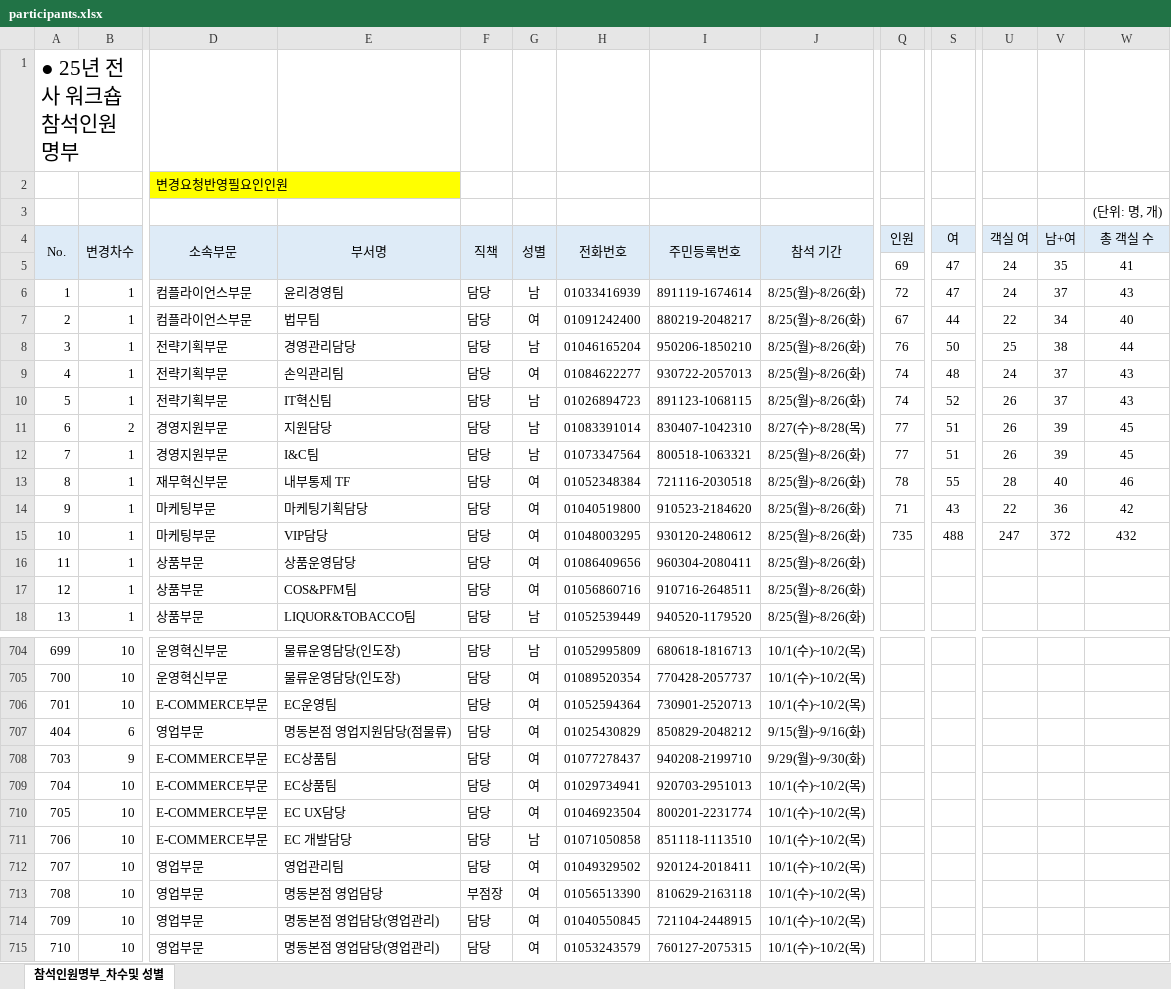
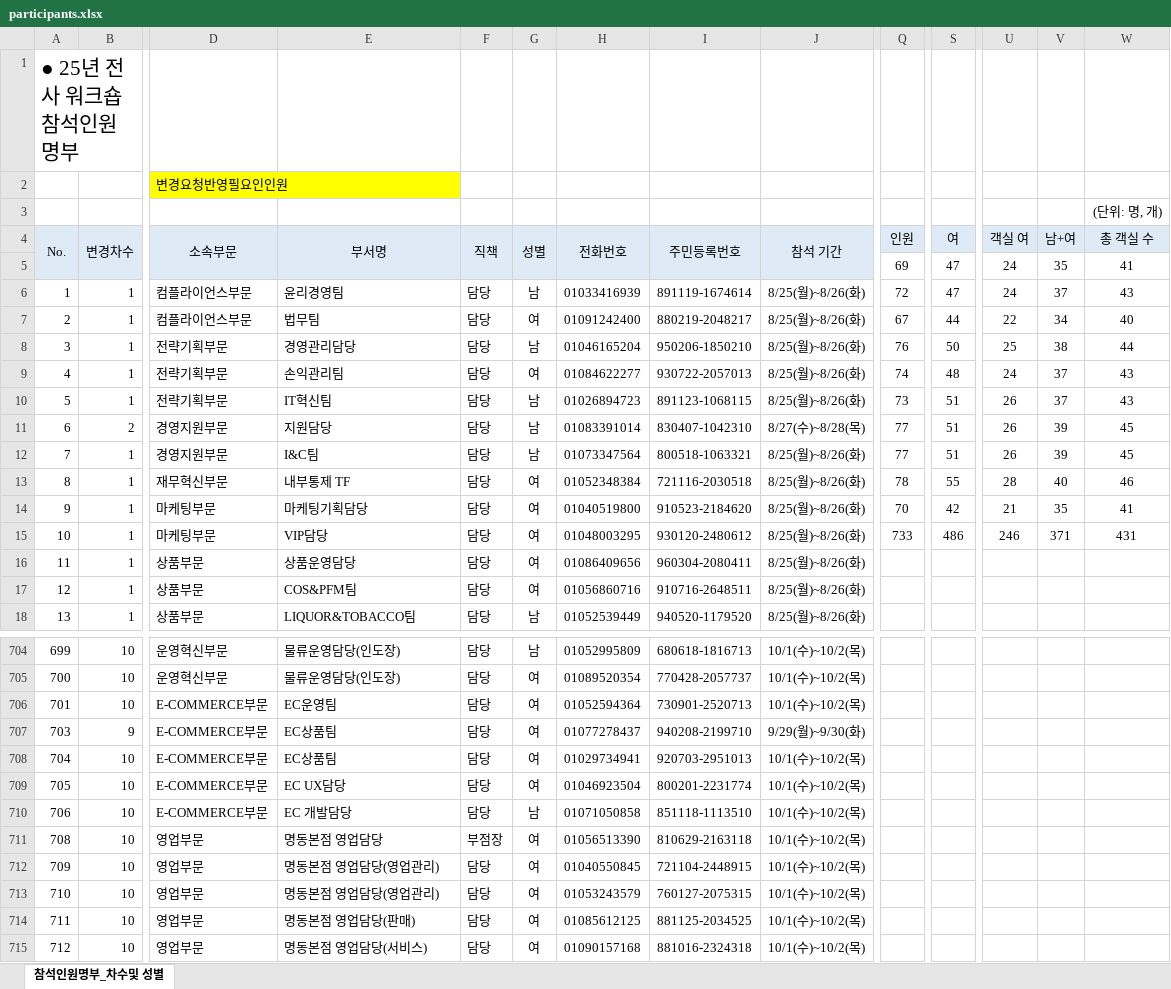
Before and after one commit to HOVERICK/lotte-dutyfree-lookup, an Excel workbook: data/participants.xlsx, sheet 참석인원명부_차수및 성별, drawn as a sheet; only a part is shown, gaps mark what is left out; the shorter side is filled out with more unchanged rows; values as stored, in another font and other column widths than the file's, no borders; conditional formats not drawn; rows hold the shown columns only; the diff names each change by its address in the sheet, - before the commit and + after, or states it on an @@ line.

Commit message:
Add files via upload

```diff
--- a/data/participants.xlsx (sheet 참석인원명부_차수및 성별)
+++ b/data/participants.xlsx (sheet 참석인원명부_차수및 성별)
-Q10 (인원): 74
+Q10 (인원): 73
-S10 (여): 52
+S10 (여): 51
-Q14 (인원): 71
+Q14 (인원): 70
-S14 (여): 43
+S14 (여): 42
-U14 (객실 여): 22
+U14 (객실 여): 21
-V14 (남+여): 36
+V14 (남+여): 35
-W14 (총 객실 수): 42
+W14 (총 객실 수): 41
-Q15 (인원): 735
+Q15 (인원): 733
-S15 (여): 488
+S15 (여): 486
-U15 (객실 여): 247
+U15 (객실 여): 246
-V15 (남+여): 372
+V15 (남+여): 371
-W15 (총 객실 수): 432
+W15 (총 객실 수): 431
-row 707: 404 | 6 | 영업부문 | 명동본점 영업지원담당(점물류) | 담당 | 여 | 01025430829 | 850829-2048212 | 9/15(월)~9/16(화)
-row 712: 707 | 10 | 영업부문 | 영업관리팀 | 담당 | 여 | 01049329502 | 920124-2018411 | 10/1(수)~10/2(목)
```
Also changed, not shown: formulas that keep their value.
